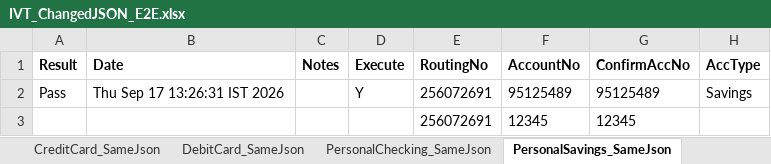
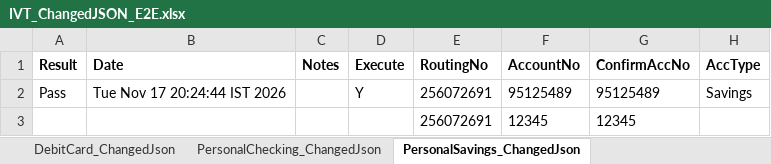
Before and after one commit to dcusend/VPS-Katalon, an Excel workbook: KatalonData/IVT/IVT_ChangedJSON_E2E.xlsx, sheet PersonalSavings_ChangedJson, drawn as a sheet; only a part is shown; values as stored, in another font and other column widths than the file's, no borders; the diff names each change by its address in the sheet, - before the commit and + after, or states it on an @@ line.

```diff
--- a/KatalonData/IVT/IVT_ChangedJSON_E2E.xlsx (sheet PersonalSavings_ChangedJson)
+++ b/KatalonData/IVT/IVT_ChangedJSON_E2E.xlsx (sheet PersonalSavings_ChangedJson)
-sheet tab: DebitCard_SameJson
+sheet tab: DebitCard_ChangedJson
-sheet tab: PersonalChecking_SameJson
+sheet tab: PersonalChecking_ChangedJson
-sheet tab: PersonalSavings_SameJson
+sheet tab: PersonalSavings_ChangedJson
-B2 (Date): Thu Sep 17 13:26:31 IST 2026
+B2 (Date): Tue Nov 17 20:24:44 IST 2026
```
Also changed, not shown: sheet Submit_ChangedJson, sheet CreditCard_ChangedJson, sheet DebitCard_ChangedJson, sheet BusinessChecking_ChangedJson, sheet PersonalChecking_ChangedJson, other sheet tabs, 11 other files.
